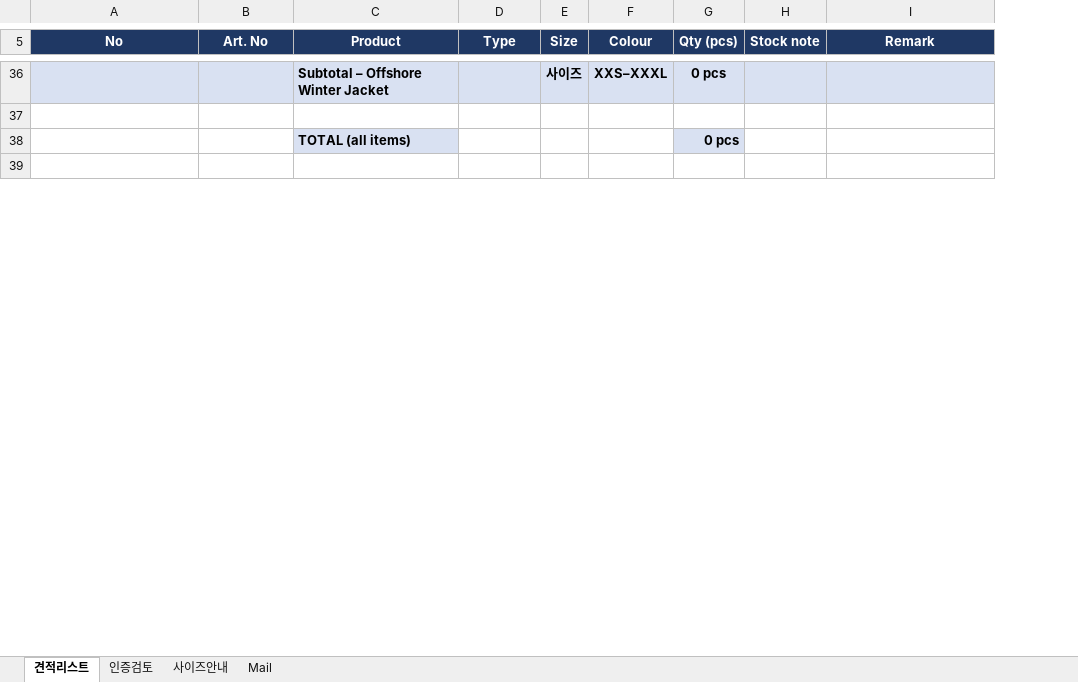
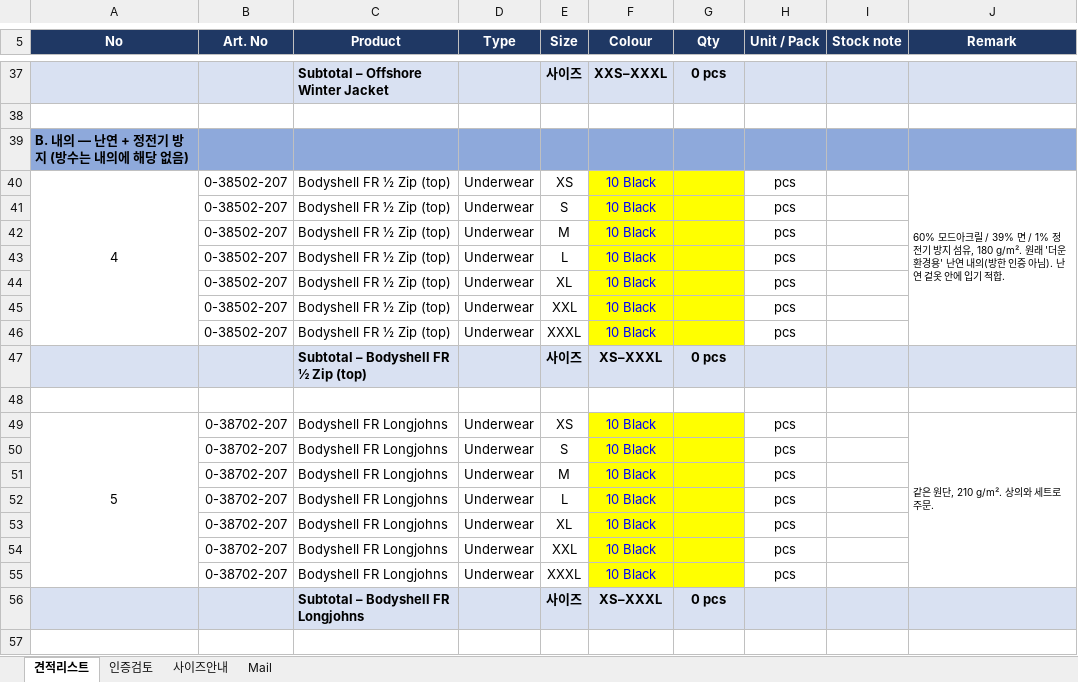
Before and after one commit to dotjdsla-byte/github-test, an Excel workbook: scandia/Wenaas_RFQ_FR_AS_WP.xlsx, sheet 견적리스트, drawn as a sheet; only a part is shown, gaps mark what is left out; values as stored, in another font and other column widths than the file's, no borders; conditional formats not drawn; removed rows and columns are numbered as before the commit, all else as after; the diff covers the shown part only; the diff names each change by its address in the sheet, - before the commit and + after, or states it on an @@ line.

```diff
--- a/scandia/Wenaas_RFQ_FR_AS_WP.xlsx (sheet 견적리스트)
+++ b/scandia/Wenaas_RFQ_FR_AS_WP.xlsx (sheet 견적리스트)
+column H (Unit / Pack), empty
-G5: Qty (pcs)
+G5: Qty
-row 38:  |  | TOTAL (all items) |  |  |  | 0 pcs
+row 39: B. 내의 — 난연 + 정전기 방지 (방수는 내의에 해당 없음)
+row 40: 4 | 0-38502-207 | Bodyshell FR ½ Zip (top) | Underwear | XS | 10 Black |  | pcs |  | 60% 모드아크릴 / 39% 면 / 1% 정전기 방지 섬유, 180 g/m². 원래 '더운 환경용' 난연 내의(방한 인증 아님). 난연 겉옷 안에 입기 적합.
+row 41:  | 0-38502-207 | Bodyshell FR ½ Zip (top) | Underwear | S | 10 Black |  | pcs
+row 42:  | 0-38502-207 | Bodyshell FR ½ Zip (top) | Underwear | M | 10 Black |  | pcs
+row 43:  | 0-38502-207 | Bodyshell FR ½ Zip (top) | Underwear | L | 10 Black |  | pcs
+row 44:  | 0-38502-207 | Bodyshell FR ½ Zip (top) | Underwear | XL | 10 Black |  | pcs
+row 45:  | 0-38502-207 | Bodyshell FR ½ Zip (top) | Underwear | XXL | 10 Black |  | pcs
+row 46:  | 0-38502-207 | Bodyshell FR ½ Zip (top) | Underwear | XXXL | 10 Black |  | pcs
+row 47:  |  | Subtotal – Bodyshell FR ½ Zip (top) |  | 사이즈 | XS–XXXL | 0 pcs
+row 49: 5 | 0-38702-207 | Bodyshell FR Longjohns | Underwear | XS | 10 Black |  | pcs |  | 같은 원단, 210 g/m². 상의와 세트로 주문.
+row 50:  | 0-38702-207 | Bodyshell FR Longjohns | Underwear | S | 10 Black |  | pcs
+row 51:  | 0-38702-207 | Bodyshell FR Longjohns | Underwear | M | 10 Black |  | pcs
+row 52:  | 0-38702-207 | Bodyshell FR Longjohns | Underwear | L | 10 Black |  | pcs
+row 53:  | 0-38702-207 | Bodyshell FR Longjohns | Underwear | XL | 10 Black |  | pcs
+row 54:  | 0-38702-207 | Bodyshell FR Longjohns | Underwear | XXL | 10 Black |  | pcs
+row 55:  | 0-38702-207 | Bodyshell FR Longjohns | Underwear | XXXL | 10 Black |  | pcs
+row 56:  |  | Subtotal – Bodyshell FR Longjohns |  | 사이즈 | XS–XXXL | 0 pcs
+row 57: (empty)
```
Also changed, not shown: 81 added rows and 7 edited cells elsewhere in this sheet, sheet 인증검토, sheet 사이즈안내, sheet Mail, formulas that keep their value.
